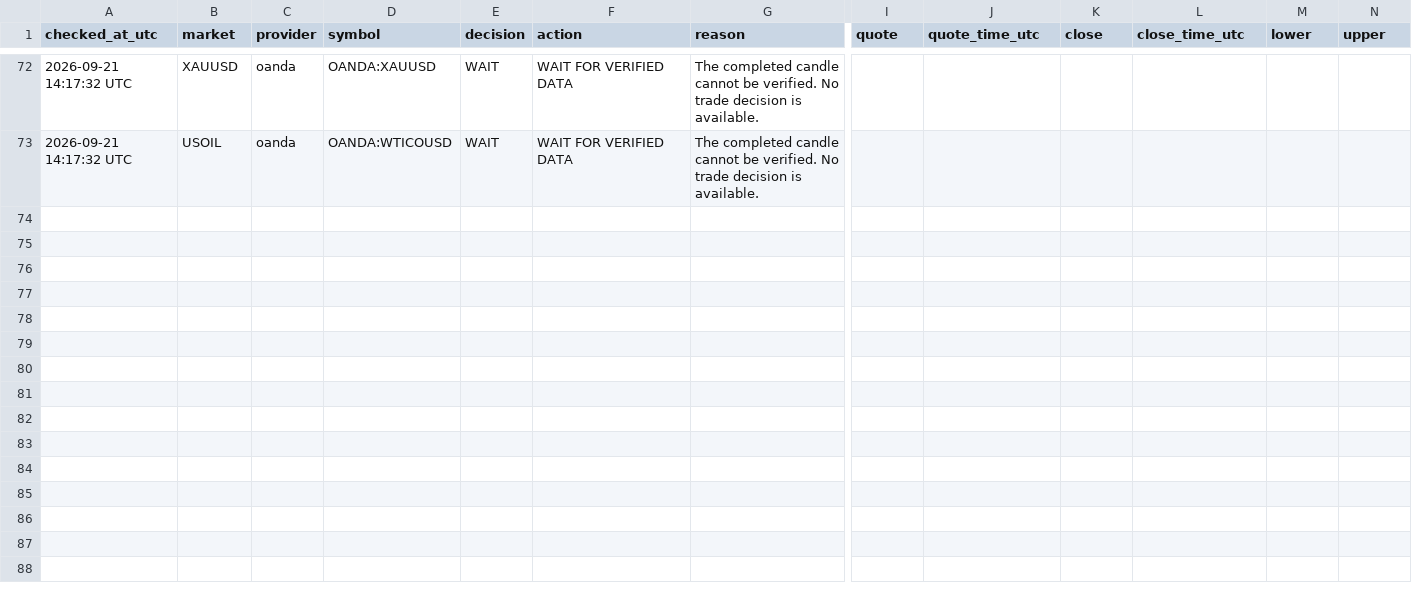
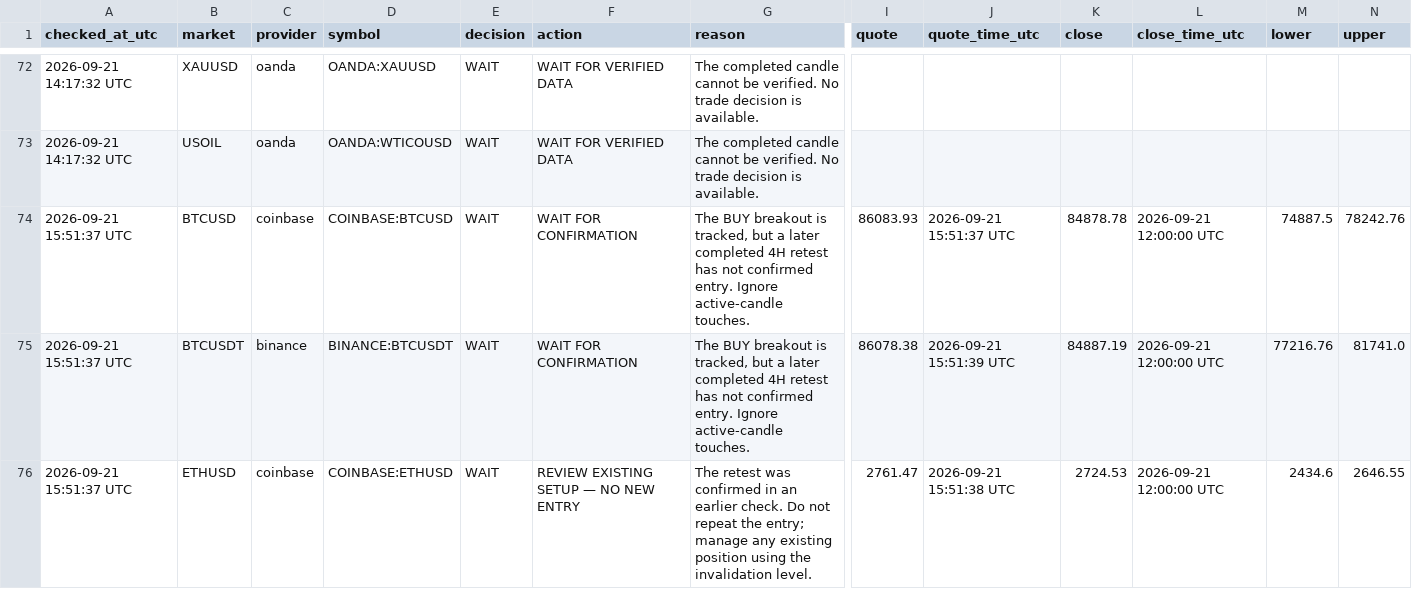
Before and after one commit to Perryong/market-pivot-watch-, a CSV file: history/2026/09/readings.csv, drawn as a sheet; only a part is shown, gaps mark what is left out; rows hold the shown columns only; the diff covers the shown part only; the diff names each change by its address in the sheet, - before the commit and + after, or states it on an @@ line.

```diff
--- a/history/2026/09/readings.csv
+++ b/history/2026/09/readings.csv
+row 74: 2026-09-21 15:51:37 UTC | BTCUSD | coinbase | COINBASE:BTCUSD | WAIT | WAIT FOR CONFIRMATION | The BUY breakout is tracked, but a later completed 4H retest has not confirmed entry. Ignore active-candle touches. | 86083.93 | 2026-09-21 15:51:37 UTC | 84878.78 | 2026-09-21 12:00:00 UTC | 74887.5 | 78242.76
+row 75: 2026-09-21 15:51:37 UTC | BTCUSDT | binance | BINANCE:BTCUSDT | WAIT | WAIT FOR CONFIRMATION | The BUY breakout is tracked, but a later completed 4H retest has not confirmed entry. Ignore active-candle touches. | 86078.38 | 2026-09-21 15:51:39 UTC | 84887.19 | 2026-09-21 12:00:00 UTC | 77216.76 | 81741.0
+row 76: 2026-09-21 15:51:37 UTC | ETHUSD | coinbase | COINBASE:ETHUSD | WAIT | REVIEW EXISTING SETUP — NO NEW ENTRY | The retest was confirmed in an earlier check. Do not repeat the entry; manage any existing position using the invalidation level. | 2761.47 | 2026-09-21 15:51:38 UTC | 2724.53 | 2026-09-21 12:00:00 UTC | 2434.6 | 2646.55
```
Also changed, not shown: 3 added rows elsewhere in this file, output/readings.csv, 6 other files.
